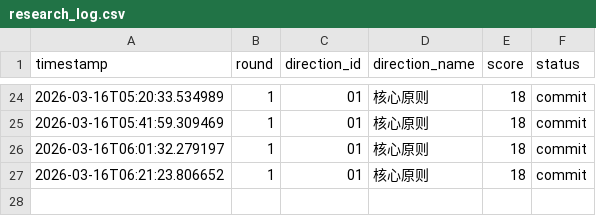
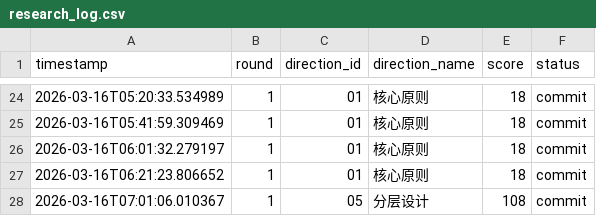
Before and after one commit to YakuzaRyo/RustStateSpaceResearch, a CSV file: logs/research_log.csv, drawn as a sheet; only a part is shown, gaps mark what is left out.

Commit message:
研究方向 05: 分层设计 得分 108

```diff
--- a/logs/research_log.csv
+++ b/logs/research_log.csv
@@ -27 +27,2 @@ timestamp,round,direction_id,direction_name,score,status
 2026-03-16T06:21:23.806652,1,01,核心原则,18,commit
+2026-03-16T07:01:06.010367,1,05,分层设计,108,commit
```
Also changed, not shown: 11 other files.
